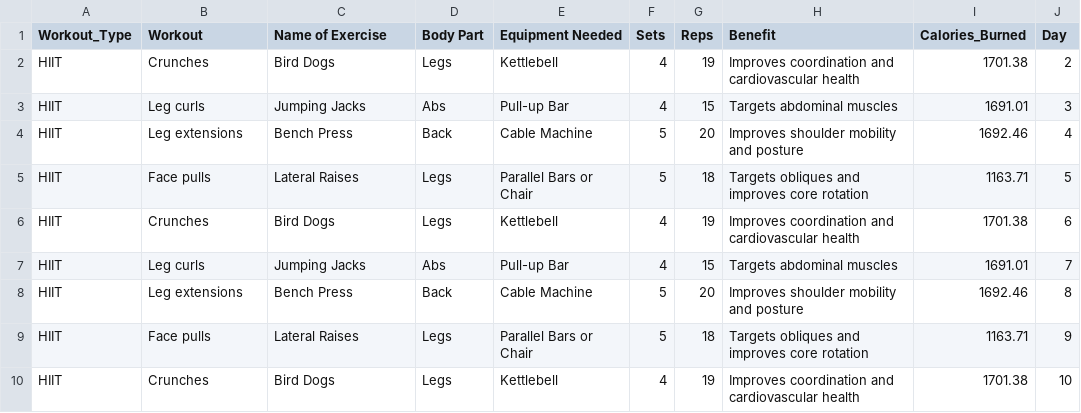
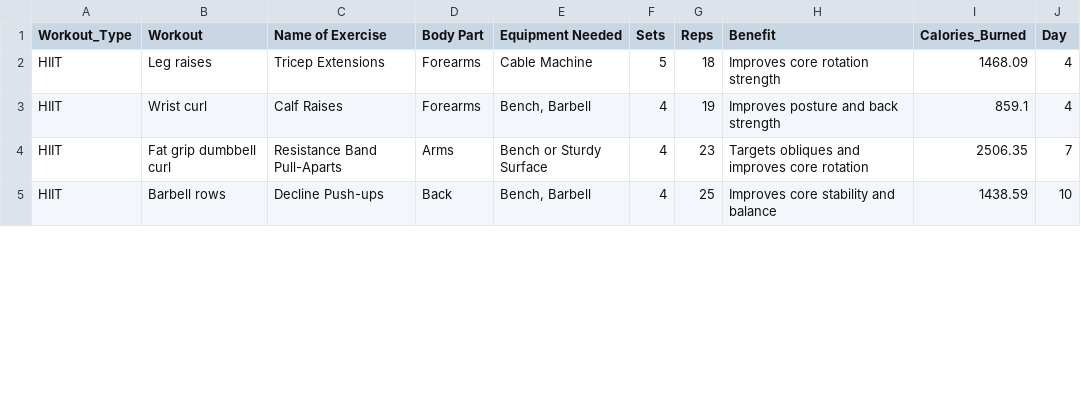
Before and after one commit to Aigerim05/Personalized-Workout-Nutrition-plans-generation-, a CSV file: data/workout_plan.csv, drawn as a sheet; only a part is shown; the diff covers the shown part only.

```diff
--- a/data/workout_plan.csv
+++ b/data/workout_plan.csv
@@ -1,10 +1,5 @@
 Workout_Type,Workout,Name of Exercise,Body Part,Equipment Needed,Sets,Reps,Benefit,Calories_Burned,Day
-HIIT,Crunches,Bird Dogs,Legs,Kettlebell,4,19,Improves coordination and cardiovascular health,1701.38,2
-HIIT,Leg curls,Jumping Jacks,Abs,Pull-up Bar,4,15,Targets abdominal muscles,1691.01,3
-HIIT,Leg extensions,Bench Press,Back,Cable Machine,5,20,Improves shoulder mobility and posture,1692.46,4
-HIIT,Face pulls,Lateral Raises,Legs,Parallel Bars or Chair,5,18,Targets obliques and improves core rotation,1163.71,5
-HIIT,Crunches,Bird Dogs,Legs,Kettlebell,4,19,Improves coordination and cardiovascular health,1701.38,6
-HIIT,Leg curls,Jumping Jacks,Abs,Pull-up Bar,4,15,Targets abdominal muscles,1691.01,7
-HIIT,Leg extensions,Bench Press,Back,Cable Machine,5,20,Improves shoulder mobility and posture,1692.46,8
-HIIT,Face pulls,Lateral Raises,Legs,Parallel Bars or Chair,5,18,Targets obliques and improves core rotation,1163.71,9
-HIIT,Crunches,Bird Dogs,Legs,Kettlebell,4,19,Improves coordination and cardiovascular health,1701.38,10
+HIIT,Leg raises,Tricep Extensions,Forearms,Cable Machine,5,18,Improves core rotation strength,1468.09,4
+HIIT,Wrist curl,Calf Raises,Forearms,"Bench, Barbell",4,19,Improves posture and back strength,859.1,4
+HIIT,Fat grip dumbbell curl,Resistance Band Pull-Aparts,Arms,Bench or Sturdy Surface,4,23,Targets obliques and improves core rotation,2506.35,7
+HIIT,Barbell rows,Decline Push-ups,Back,"Bench, Barbell",4,25,Improves core stability and balance,1438.59,10
```
Also changed, not shown: 1 added row, 6 removed rows and 47 edited cells elsewhere in this file, data/meal_plan.csv, data/new_user.csv, 5 other files.
